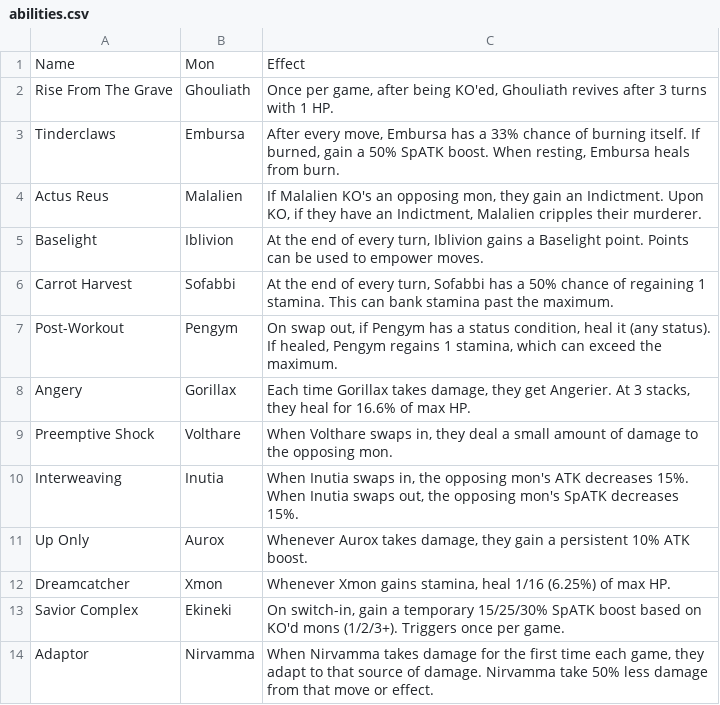
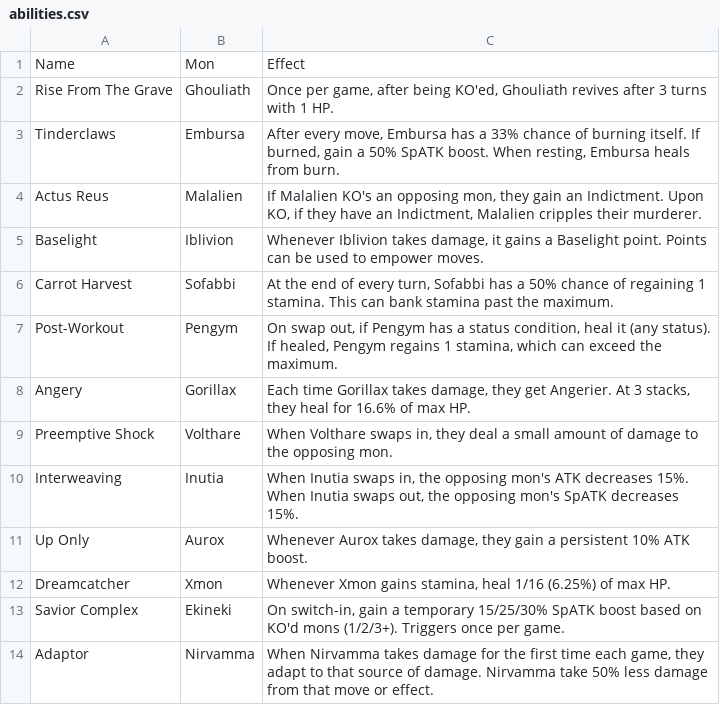
Before and after one commit to stompgg/chomp, a CSV file: drool/abilities.csv, drawn as a sheet.

```diff
--- a/drool/abilities.csv
+++ b/drool/abilities.csv
@@ -4,3 +4,3 @@ Tinderclaws,Embursa,"After every move, Embursa has a 33% chance of burning itsel
 Actus Reus,Malalien,"If Malalien KO's an opposing mon, they gain an Indictment. Upon KO, if they have an Indictment, Malalien cripples their murderer."
-Baselight,Iblivion,"At the end of every turn, Iblivion gains a Baselight point. Points can be used to empower moves."
+Baselight,Iblivion,"Whenever Iblivion takes damage, it gains a Baselight point. Points can be used to empower moves."
 Carrot Harvest,Sofabbi,"At the end of every turn, Sofabbi has a 50% chance of regaining 1 stamina. This can bank stamina past the maximum."
```
Also changed, not shown: drool/moves.csv, 20 other files.
